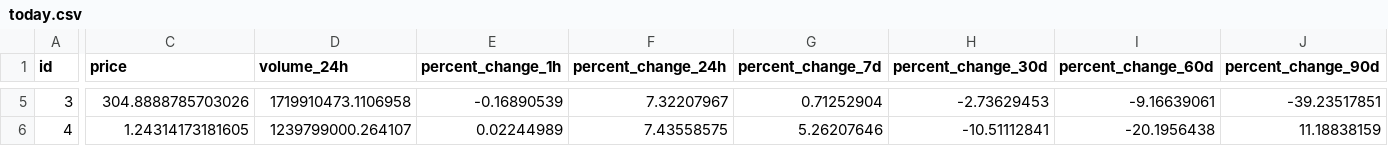
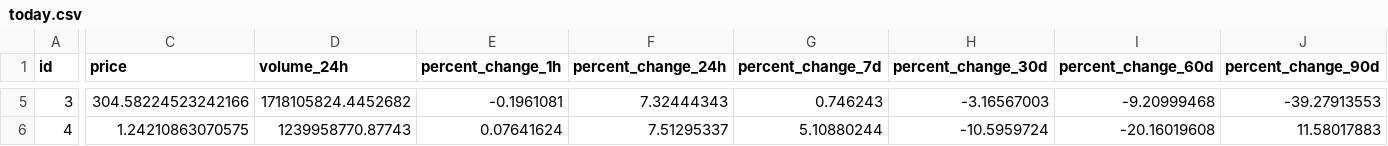
Before and after one commit to GeorgeFane/cmc-api, a CSV file: today.csv, drawn as a sheet; only a part is shown, gaps mark what is left out; the diff covers the shown part only; the diff names each change by its address in the sheet, - before the commit and + after, or states it on an @@ line.

Commit message:
Updated 2021-07-24 18:38:18.341107

```diff
--- a/today.csv
+++ b/today.csv
-C5 (price): 304.8888785703026
+C5 (price): 304.58224523242166
-D5 (volume_24h): 1719910473.1106958
+D5 (volume_24h): 1718105824.4452682
-E5 (percent_change_1h): -0.16890539
+E5 (percent_change_1h): -0.1961081
-F5 (percent_change_24h): 7.32207967
+F5 (percent_change_24h): 7.32444343
-G5 (percent_change_7d): 0.71252904
+G5 (percent_change_7d): 0.746243
-H5 (percent_change_30d): -2.73629453
+H5 (percent_change_30d): -3.16567003
-I5 (percent_change_60d): -9.16639061
+I5 (percent_change_60d): -9.20999468
-J5 (percent_change_90d): -39.23517851
+J5 (percent_change_90d): -39.27913553
-C6 (price): 1.24314173181605
+C6 (price): 1.24210863070575
-D6 (volume_24h): 1239799000.264107
+D6 (volume_24h): 1239958770.87743
-E6 (percent_change_1h): 0.02244989
+E6 (percent_change_1h): 0.07641624
-F6 (percent_change_24h): 7.43558575
+F6 (percent_change_24h): 7.51295337
-G6 (percent_change_7d): 5.26207646
+G6 (percent_change_7d): 5.10880244
-H6 (percent_change_30d): -10.51112841
+H6 (percent_change_30d): -10.5959724
-I6 (percent_change_60d): -20.1956438
+I6 (percent_change_60d): -20.16019608
-J6 (percent_change_90d): 11.18838159
+J6 (percent_change_90d): 11.58017883
```
Also changed, not shown: 34 edited cells elsewhere in this file.
